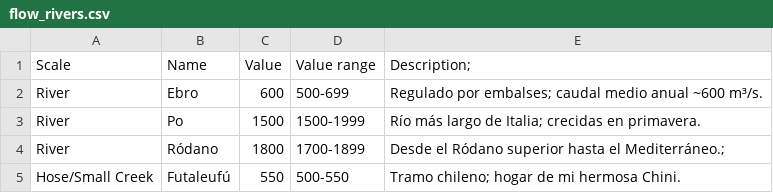
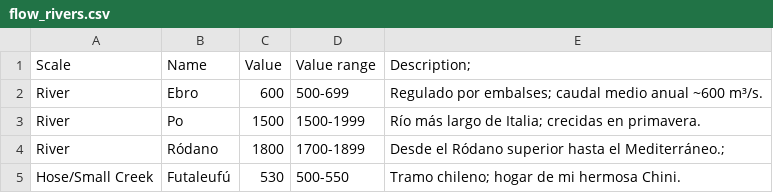
Before and after one commit to rjvives/getyourdimensionsright, a CSV file: flow_rivers.csv, drawn as a sheet.

Commit message:
Update flow_rivers.csv

```diff
--- a/flow_rivers.csv
+++ b/flow_rivers.csv
@@ -4,2 +4,2 @@ River,Po,1500,1500-1999,Río más largo de Italia; crecidas en primavera.
 River,Ródano,1800,1700-1899,Desde el Ródano superior hasta el Mediterráneo.;
-Hose/Small Creek,Futaleufú,550,500-550,Tramo chileno; hogar de mi hermosa Chini.
+Hose/Small Creek,Futaleufú,530,500-550,Tramo chileno; hogar de mi hermosa Chini.
```
